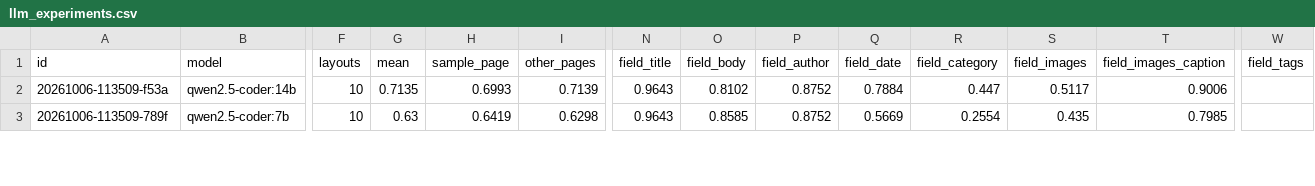
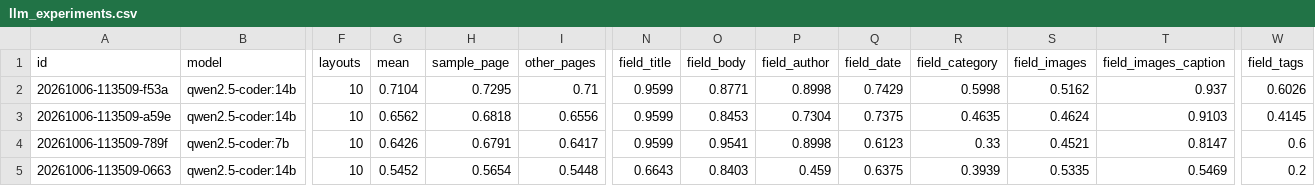
Before and after one commit to erdincuzun/WebRuleBench, a CSV file: paper/annotation_study/results/llm_experiments.csv, drawn as a sheet; only a part is shown, gaps mark what is left out; addresses are those after the commit; rows hold the shown columns only; the diff covers the shown part only; the diff names each change by its address in the sheet, - before the commit and + after, or states it on an @@ line.

```diff
--- a/paper/annotation_study/results/llm_experiments.csv
+++ b/paper/annotation_study/results/llm_experiments.csv
-G2 (mean): 0.7135
+G2 (mean): 0.7104
-H2 (sample_page): 0.6993
+H2 (sample_page): 0.7295
-I2 (other_pages): 0.7139
+I2 (other_pages): 0.71
-N2 (field_title): 0.9643
+N2 (field_title): 0.9599
-O2 (field_body): 0.8102
+O2 (field_body): 0.8771
-P2 (field_author): 0.8752
+P2 (field_author): 0.8998
-Q2 (field_date): 0.7884
+Q2 (field_date): 0.7429
-R2 (field_category): 0.447
+R2 (field_category): 0.5998
-S2 (field_images): 0.5117
+S2 (field_images): 0.5162
-T2 (field_images_caption): 0.9006
+T2 (field_images_caption): 0.937
-W2 (field_tags): (empty)
+W2 (field_tags): 0.6026
+row 3: 20261006-113509-a59e | qwen2.5-coder:14b | 10 | 0.6562 | 0.6818 | 0.6556 | 0.9599 | 0.8453 | 0.7304 | 0.7375 | 0.4635 | 0.4624 | 0.9103 | 0.4145
-G4 (mean): 0.63
+G4 (mean): 0.6426
-H4 (sample_page): 0.6419
+H4 (sample_page): 0.6791
-I4 (other_pages): 0.6298
+I4 (other_pages): 0.6417
-N4 (field_title): 0.9643
+N4 (field_title): 0.9599
-O4 (field_body): 0.8585
+O4 (field_body): 0.9541
-P4 (field_author): 0.8752
+P4 (field_author): 0.8998
-Q4 (field_date): 0.5669
+Q4 (field_date): 0.6123
-R4 (field_category): 0.2554
+R4 (field_category): 0.33
-S4 (field_images): 0.435
+S4 (field_images): 0.4521
-T4 (field_images_caption): 0.7985
+T4 (field_images_caption): 0.8147
-W4 (field_tags): (empty)
+W4 (field_tags): 0.6
+row 5: 20261006-113509-0663 | qwen2.5-coder:14b | 10 | 0.5452 | 0.5654 | 0.5448 | 0.6643 | 0.8403 | 0.459 | 0.6375 | 0.3939 | 0.5335 | 0.5469 | 0.2
```
Also changed, not shown: 2 removed rows and 40 edited cells elsewhere in this file, 24 other files.
